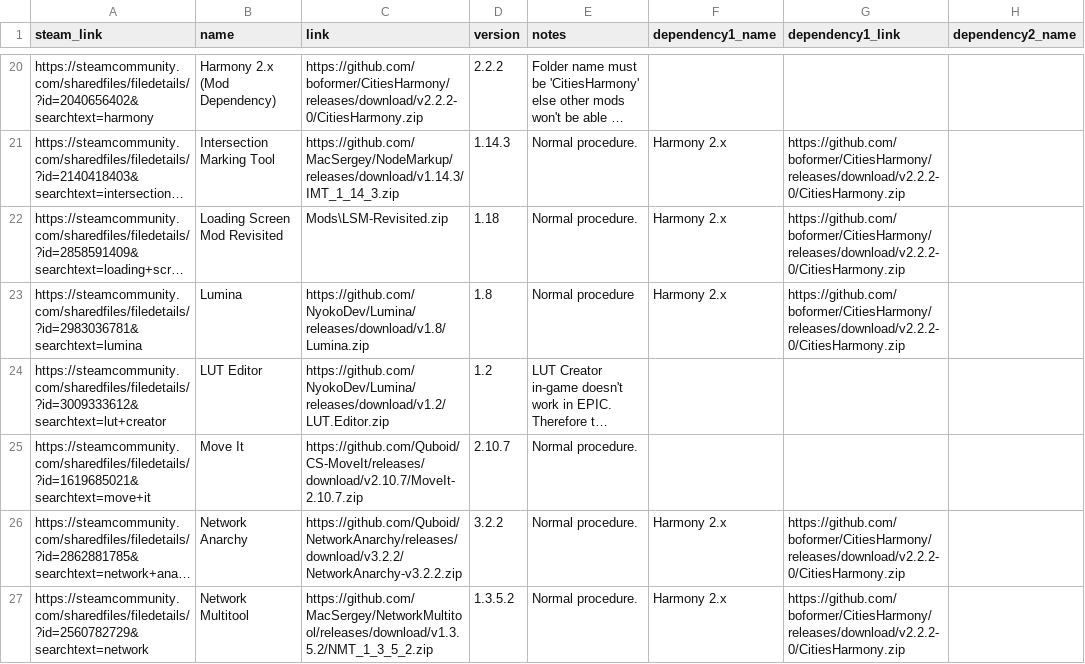
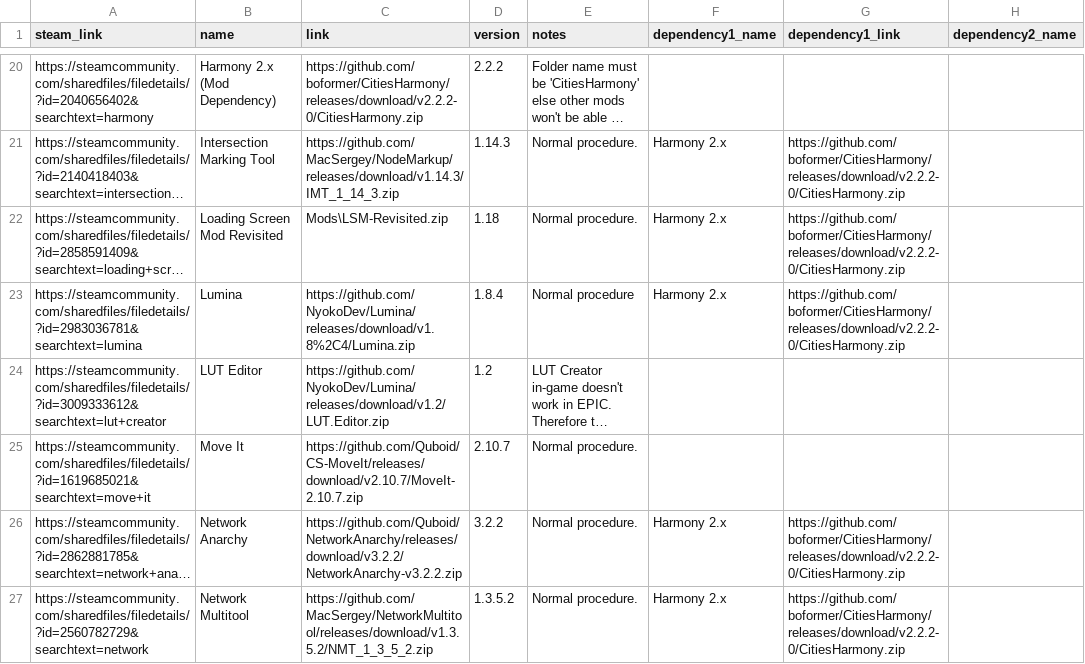
Before and after one commit to NyokoDev/SkyLinx, a CSV file: mods_data.csv, drawn as a sheet; only a part is shown, gaps mark what is left out; long unchanged cells end in …; the diff names each change by its address in the sheet, - before the commit and + after, or states it on an @@ line.

Commit message:
Lumina update

```diff
--- a/mods_data.csv
+++ b/mods_data.csv
-C23 (link): https://github.com/NyokoDev/Lumina/releases/download/v1.8/Lumina.zip
+C23 (link): https://github.com/NyokoDev/Lumina/releases/download/v1.8%2C4/Lumina.zip
-D23 (version): 1.8
+D23 (version): 1.8.4
```
Also changed, not shown: mods_info.csv.
